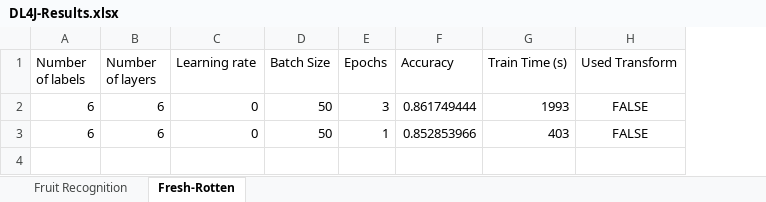
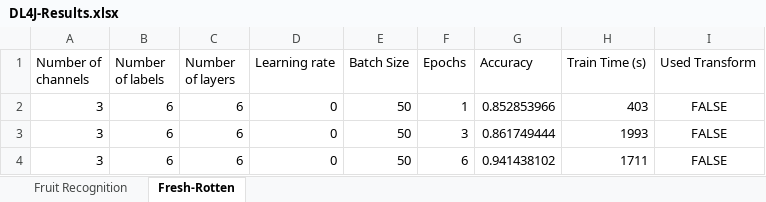
Before and after one commit to ThomasTrepanier/LRIMA, an Excel workbook: LRIMA-NezInformatique/results/DL4J-Results.xlsx, sheet Fresh-Rotten, drawn as a sheet; values as stored, in another font and other column widths than the file's, no borders; addresses are those after the commit; the diff names each change by its address in the sheet, - before the commit and + after, or states it on an @@ line.

Commit message:
Some results- 10-07-19-2225

```diff
--- a/LRIMA-NezInformatique/results/DL4J-Results.xlsx (sheet Fresh-Rotten)
+++ b/LRIMA-NezInformatique/results/DL4J-Results.xlsx (sheet Fresh-Rotten)
+column A (Number of channels), rows 3-4: 3 | 3
+row 2: 3 | 6 | 6 | 0 | 50 | 1 | 0.852853966 | 403 | FALSE
-F4 (Epochs): 1
+F4 (Epochs): 6
-G4 (Accuracy): 0.852853966
+G4 (Accuracy): 0.941438102
-H4 (Train Time (s)): 403
+H4 (Train Time (s)): 1711
```
Also changed, not shown: 2 other files.
